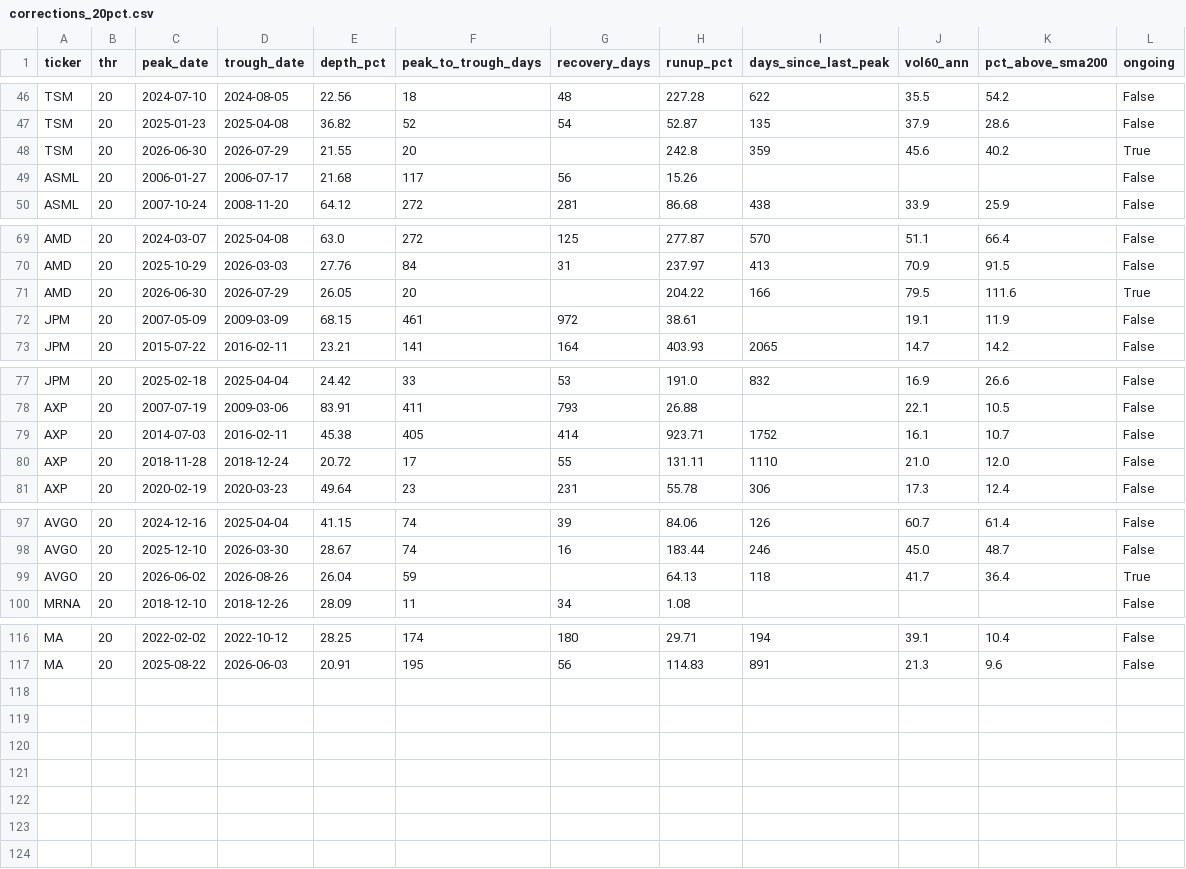
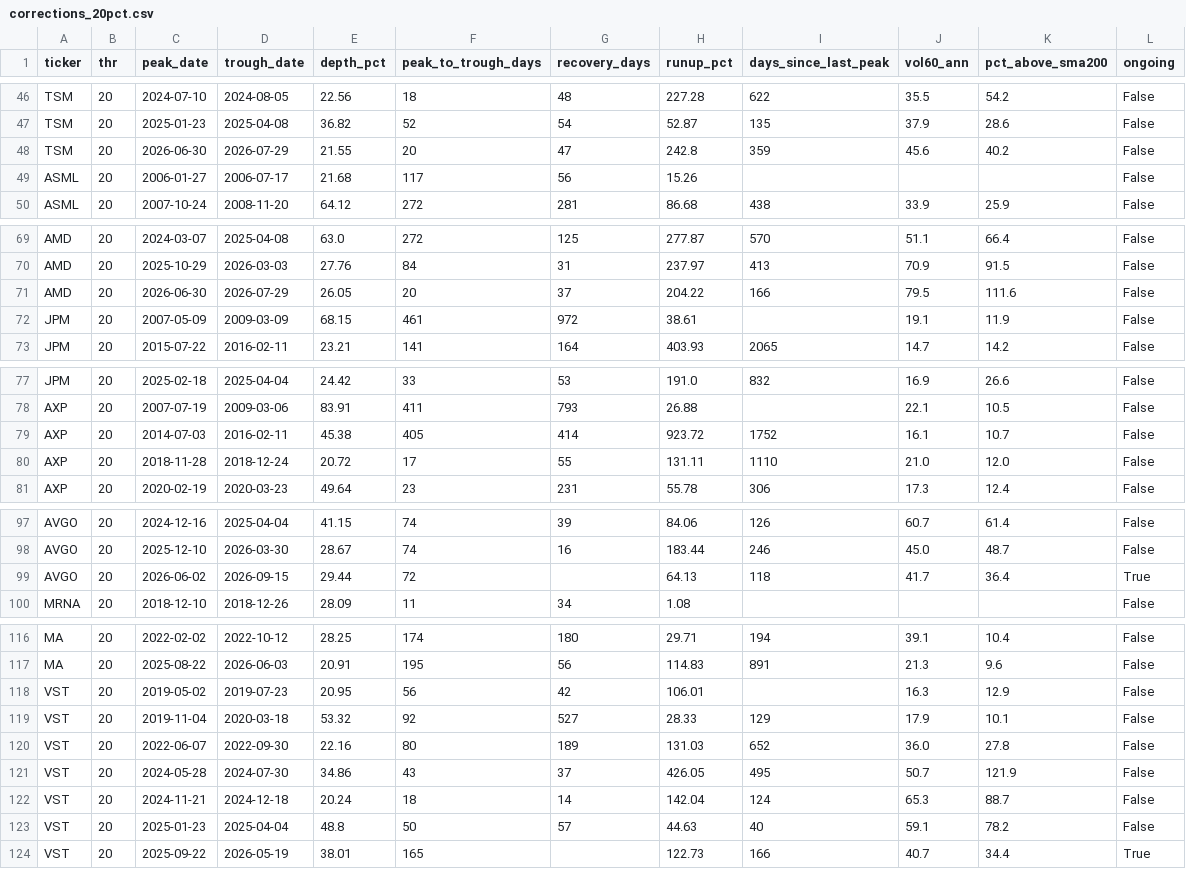
Before and after one commit to jmayank23/scratch, a CSV file: reports/backtests/data/corrections_20pct.csv, drawn as a sheet; only a part is shown, gaps mark what is left out.

```diff
--- a/reports/backtests/data/corrections_20pct.csv
+++ b/reports/backtests/data/corrections_20pct.csv
@@ -47,3 +47,3 @@ TSM,20,2024-07-10,2024-08-05,22.56,18,48,227.28,622,35.5,54.2,False
 TSM,20,2025-01-23,2025-04-08,36.82,52,54,52.87,135,37.9,28.6,False
-TSM,20,2026-06-30,2026-07-29,21.55,20,,242.8,359,45.6,40.2,True
+TSM,20,2026-06-30,2026-07-29,21.55,20,47,242.8,359,45.6,40.2,False
 ASML,20,2006-01-27,2006-07-17,21.68,117,56,15.26,,,,False
@@ -70,3 +70,3 @@ AMD,20,2024-03-07,2025-04-08,63.0,272,125,277.87,570,51.1,66.4,False
 AMD,20,2025-10-29,2026-03-03,27.76,84,31,237.97,413,70.9,91.5,False
-AMD,20,2026-06-30,2026-07-29,26.05,20,,204.22,166,79.5,111.6,True
+AMD,20,2026-06-30,2026-07-29,26.05,20,37,204.22,166,79.5,111.6,False
 JPM,20,2007-05-09,2009-03-09,68.15,461,972,38.61,,19.1,11.9,False
@@ -78,3 +78,3 @@ JPM,20,2025-02-18,2025-04-04,24.42,33,53,191.0,832,16.9,26.6,False
 AXP,20,2007-07-19,2009-03-06,83.91,411,793,26.88,,22.1,10.5,False
-AXP,20,2014-07-03,2016-02-11,45.38,405,414,923.71,1752,16.1,10.7,False
+AXP,20,2014-07-03,2016-02-11,45.38,405,414,923.72,1752,16.1,10.7,False
 AXP,20,2018-11-28,2018-12-24,20.72,17,55,131.11,1110,21.0,12.0,False
@@ -98,3 +98,3 @@ AVGO,20,2024-12-16,2025-04-04,41.15,74,39,84.06,126,60.7,61.4,False
 AVGO,20,2025-12-10,2026-03-30,28.67,74,16,183.44,246,45.0,48.7,False
-AVGO,20,2026-06-02,2026-08-26,26.04,59,,64.13,118,41.7,36.4,True
+AVGO,20,2026-06-02,2026-09-15,29.44,72,,64.13,118,41.7,36.4,True
 MRNA,20,2018-12-10,2018-12-26,28.09,11,34,1.08,,,,False
@@ -117 +117,8 @@ MA,20,2022-02-02,2022-10-12,28.25,174,180,29.71,194,39.1,10.4,False
 MA,20,2025-08-22,2026-06-03,20.91,195,56,114.83,891,21.3,9.6,False
+VST,20,2019-05-02,2019-07-23,20.95,56,42,106.01,,16.3,12.9,False
+VST,20,2019-11-04,2020-03-18,53.32,92,527,28.33,129,17.9,10.1,False
+VST,20,2022-06-07,2022-09-30,22.16,80,189,131.03,652,36.0,27.8,False
+VST,20,2024-05-28,2024-07-30,34.86,43,37,426.05,495,50.7,121.9,False
+VST,20,2024-11-21,2024-12-18,20.24,18,14,142.04,124,65.3,88.7,False
+VST,20,2025-01-23,2025-04-04,48.8,50,57,44.63,40,59.1,78.2,False
+VST,20,2025-09-22,2026-05-19,38.01,165,,122.73,166,40.7,34.4,True
```
Also changed, not shown: reports/backtests/data/corrections_10pct.csv, reports/backtests/data/strategy_metrics.csv, 37 other files.
